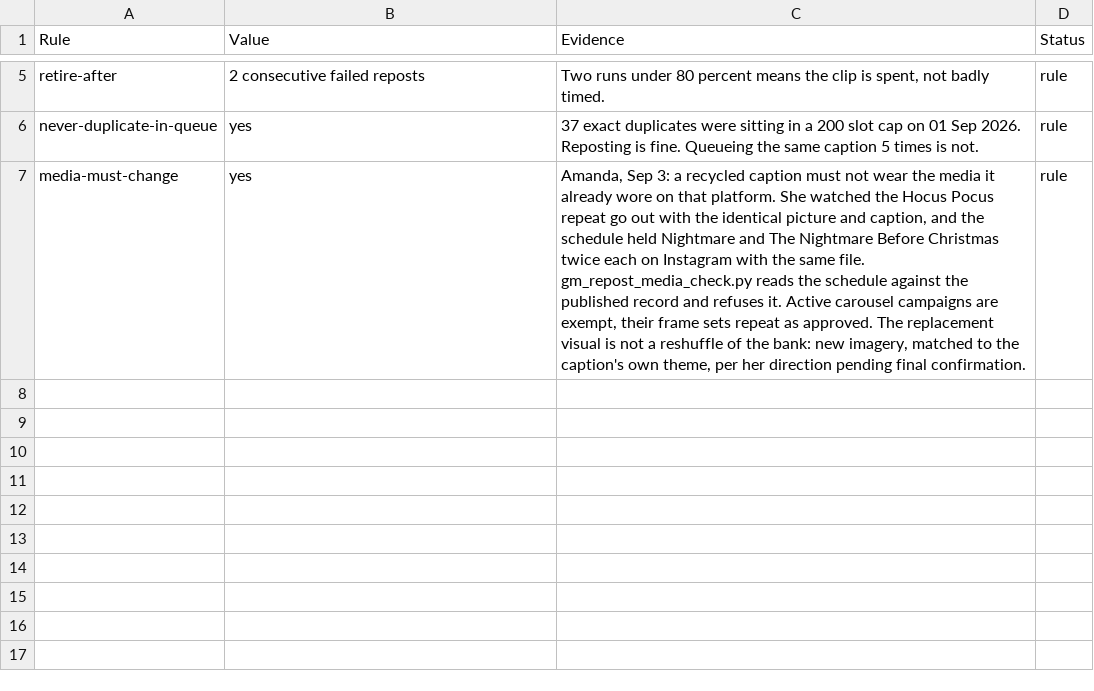
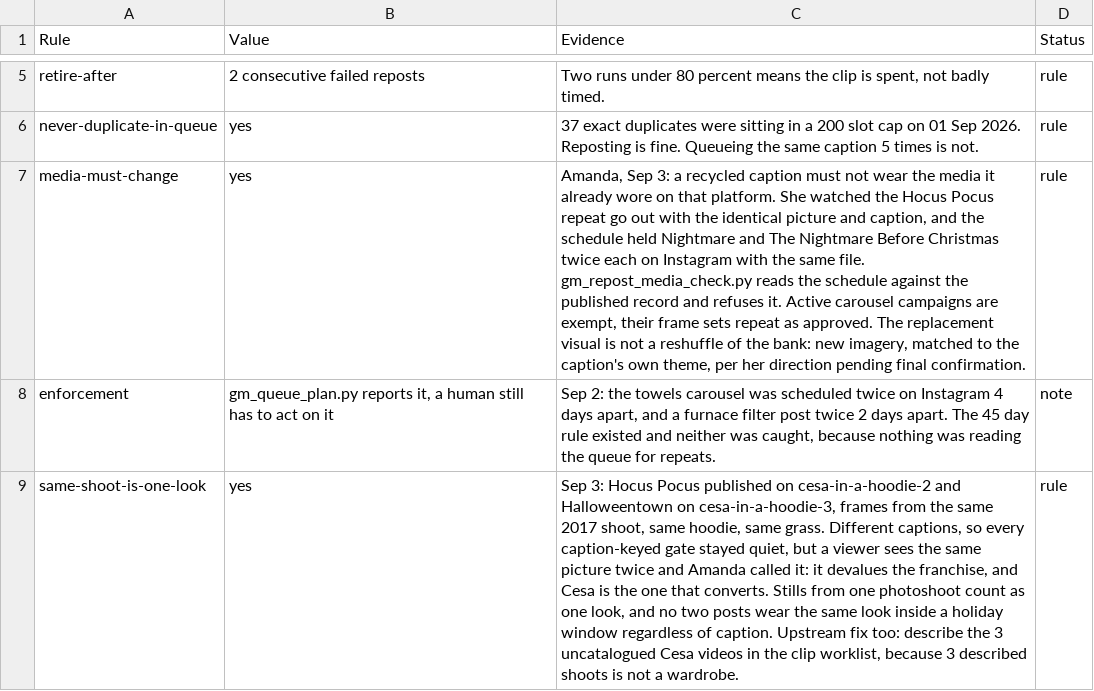
Before and after one commit to amandakersh85-sketch/GentleMuse, a CSV file: filing-system/data/recycle-policy.csv, drawn as a sheet; only a part is shown, gaps mark what is left out; the diff names each change by its address in the sheet, - before the commit and + after, or states it on an @@ line.

```diff
--- a/filing-system/data/recycle-policy.csv
+++ b/filing-system/data/recycle-policy.csv
+row 8: enforcement | gm_queue_plan.py reports it, a human still has to act on it | Sep 2: the towels carousel was scheduled twice on Instagram 4 days apart, and a furnace filter post twice 2 days apart. The 45 day rule existed and neither was caught, because nothing was reading the queue for repeats. | note
+row 9: same-shoot-is-one-look | yes | Sep 3: Hocus Pocus published on cesa-in-a-hoodie-2 and Halloweentown on cesa-in-a-hoodie-3, frames from the same 2017 shoot, same hoodie, same grass. Different captions, so every caption-keyed gate stayed quiet, but a viewer sees the same picture twice and Amanda called it: it devalues the franchise, and Cesa is the one that converts. Stills from one photoshoot count as one look, and no two posts wear the same look inside a holiday window regardless of caption. Upstream fix too: describe the 3 uncatalogued Cesa videos in the clip worklist, because 3 described shoots is not a wardrobe. | rule
```
Also changed, not shown: filing-system/data/halloween-run.csv.
